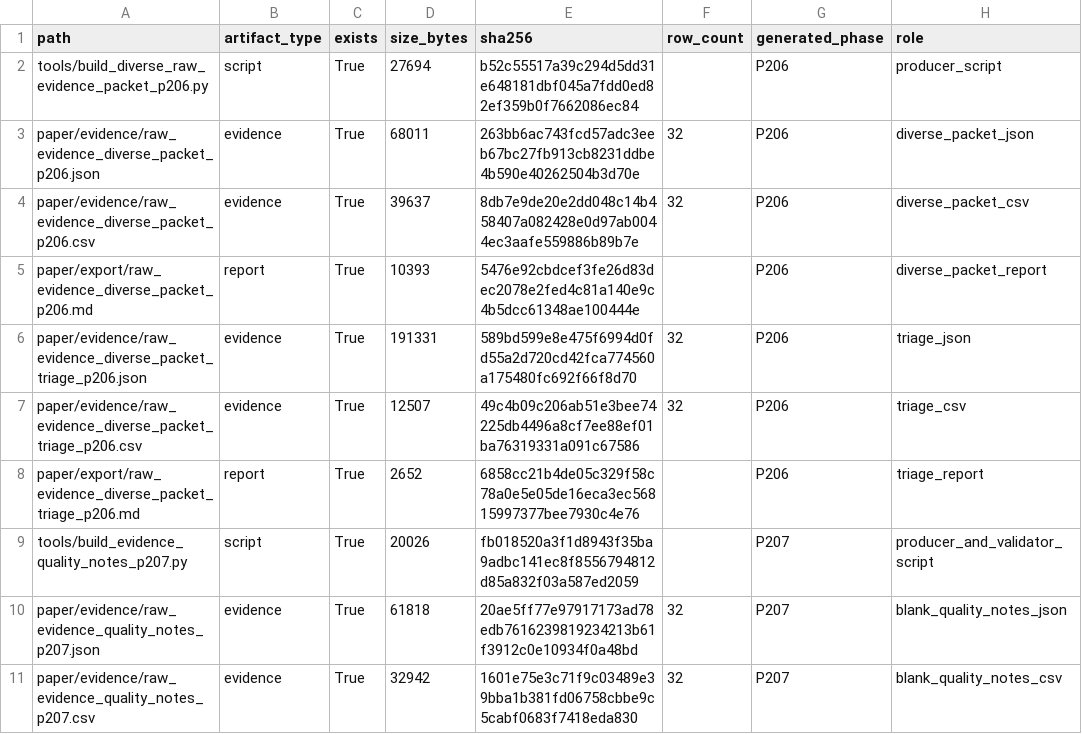
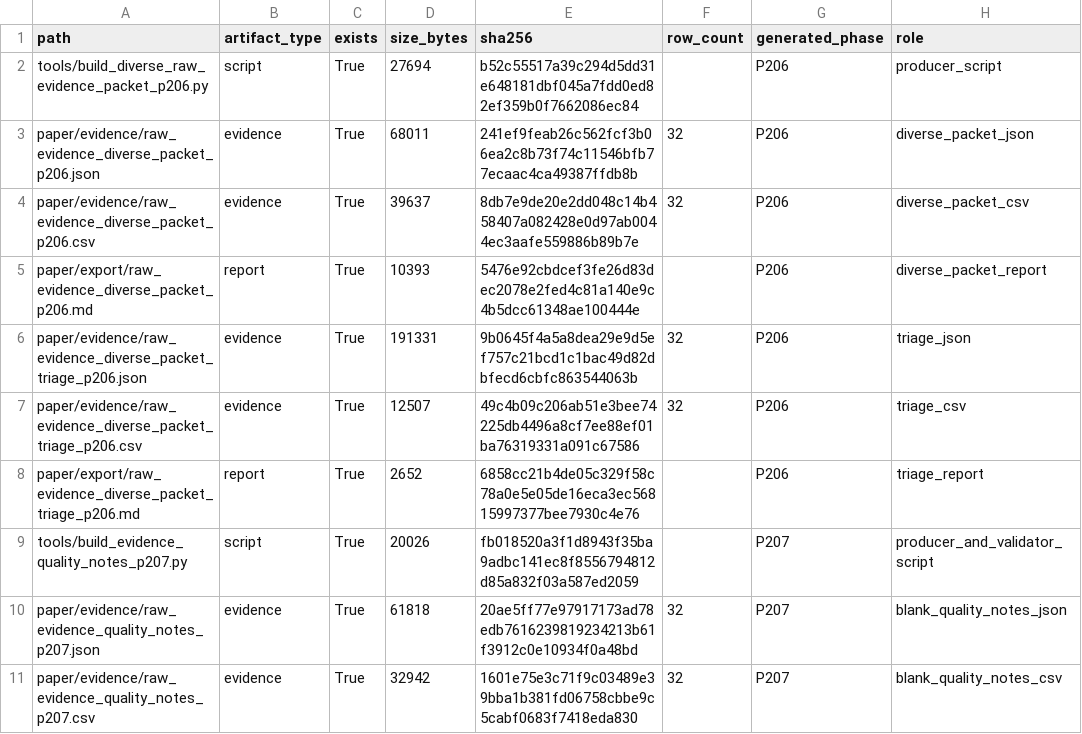
Before and after one commit to ruirui688/SLAM, a CSV file: paper/evidence/cross_phase_evidence_index_p211.csv, drawn as a sheet; only a part is shown; the diff names each change by its address in the sheet, - before the commit and + after, or states it on an @@ line.

Commit message:
exp: refresh P213 evidence index hashes

```diff
--- a/paper/evidence/cross_phase_evidence_index_p211.csv
+++ b/paper/evidence/cross_phase_evidence_index_p211.csv
-E3 (sha256): 263bb6ac743fcd57adc3eeb67bc27fb913cb8231ddbe4b590e40262504b3d70e
+E3 (sha256): 241ef9feab26c562fcf3b06ea2c8b73f74c11546bfb77ecaac4ca49387ffdb8b
-E6 (sha256): 589bd599e8e475f6994d0fd55a2d720cd42fca774560a175480fc692f66f8d70
+E6 (sha256): 9b0645f4a5a8dea29e9d5ef757c21bcd1c1bac49d82dbfecd6cbfc863544063b
```
Also changed, not shown: 5 other files.
